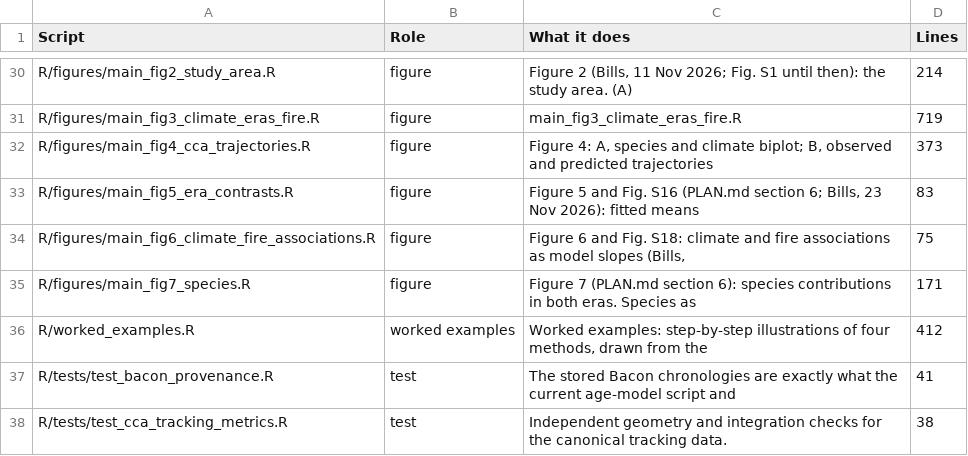
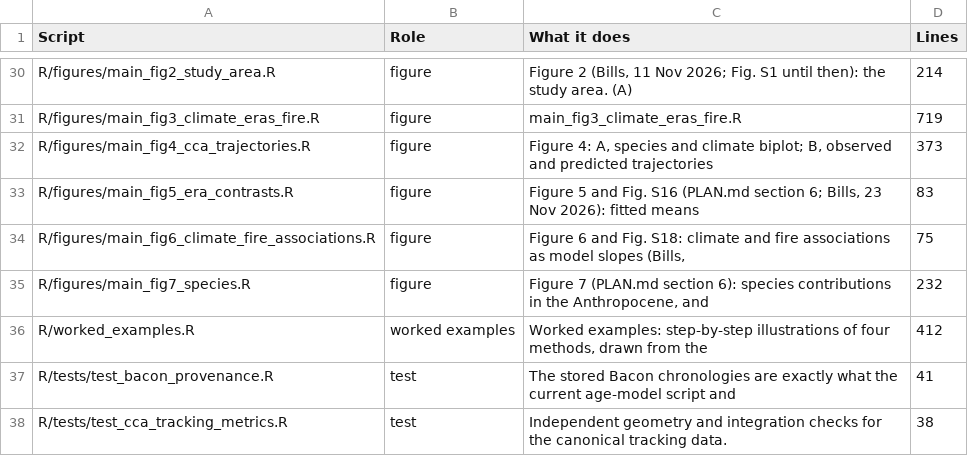
Before and after one commit to billurbektas/PaleoACES, a CSV file: report/tables/scripts.csv, drawn as a sheet; only a part is shown, gaps mark what is left out.

```diff
--- a/report/tables/scripts.csv
+++ b/report/tables/scripts.csv
@@ -34,3 +34,3 @@ R/figures/main_fig5_era_contrasts.R,figure,"Figure 5 and Fig. S16 (PLAN.md secti
 R/figures/main_fig6_climate_fire_associations.R,figure,"Figure 6 and Fig. S18: climate and fire associations as model slopes (Bills,",75
-R/figures/main_fig7_species.R,figure,Figure 7 (PLAN.md section 6): species contributions in both eras. Species as,171
+R/figures/main_fig7_species.R,figure,"Figure 7 (PLAN.md section 6): species contributions in the Anthropocene, and",232
 R/worked_examples.R,worked examples,"Worked examples: step-by-step illustrations of four methods, drawn from the",412
```
Also changed, not shown: report/tables/outputs.csv, 13 other files.
